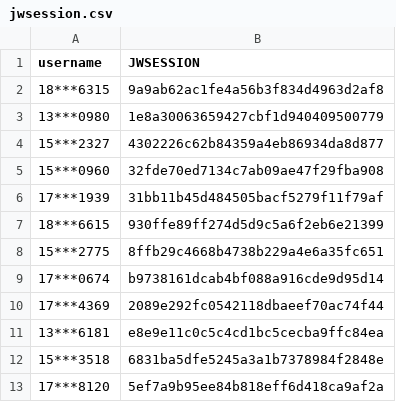
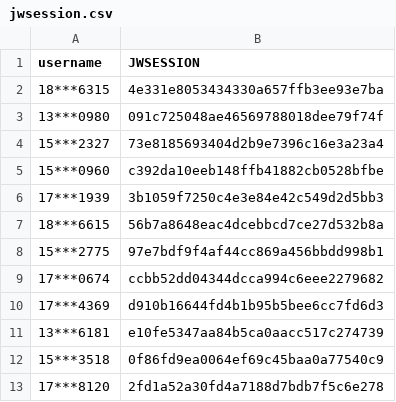
Before and after one commit to wangyuxiang123/XPUWeeklypunch, a CSV file: jwsession.csv, drawn as a sheet.

Commit message:
update

```diff
--- a/jwsession.csv
+++ b/jwsession.csv
@@ -1,13 +1,13 @@
 username,JWSESSION
-18***6315,9a9ab62ac1fe4a56b3f834d4963d2af8
-13***0980,1e8a30063659427cbf1d940409500779
-15***2327,4302226c62b84359a4eb86934da8d877
-15***0960,32fde70ed7134c7ab09ae47f29fba908
-17***1939,31bb11b45d484505bacf5279f11f79af
-18***6615,930ffe89ff274d5d9c5a6f2eb6e21399
-15***2775,8ffb29c4668b4738b229a4e6a35fc651
-17***0674,b9738161dcab4bf088a916cde9d95d14
-17***4369,2089e292fc0542118dbaeef70ac74f44
-13***6181,e8e9e11c0c5c4cd1bc5cecba9ffc84ea
-15***3518,6831ba5dfe5245a3a1b7378984f2848e
-17***8120,5ef7a9b95ee84b818eff6d418ca9af2a
+18***6315,4e331e8053434330a657ffb3ee93e7ba
+13***0980,091c725048ae46569788018dee79f74f
+15***2327,73e8185693404d2b9e7396c16e3a23a4
+15***0960,c392da10eeb148ffb41882cb0528bfbe
+17***1939,3b1059f7250c4e3e84e42c549d2d5bb3
+18***6615,56b7a8648eac4dcebbcd7ce27d532b8a
+15***2775,97e7bdf9f4af44cc869a456bbdd998b1
+17***0674,ccbb52dd04344dcca994c6eee2279682
+17***4369,d910b16644fd4b1b95b5bee6cc7fd6d3
+13***6181,e10fe5347aa84b5ca0aacc517c274739
+15***3518,0f86fd9ea0064ef69c45baa0a77540c9
+17***8120,2fd1a52a30fd4a7188d7bdb7f5c6e278
```
